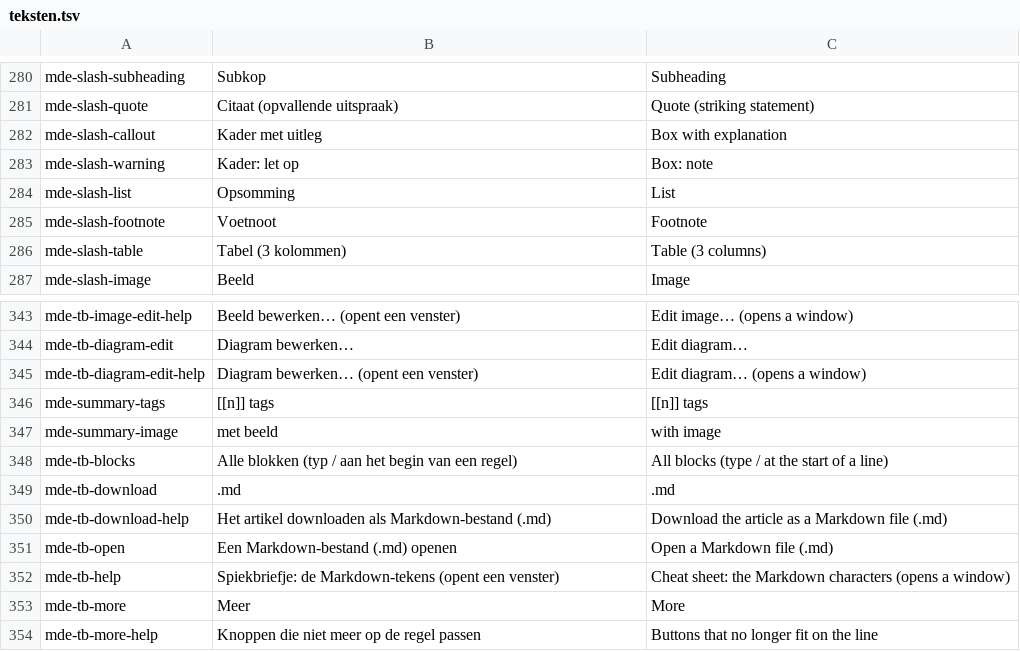
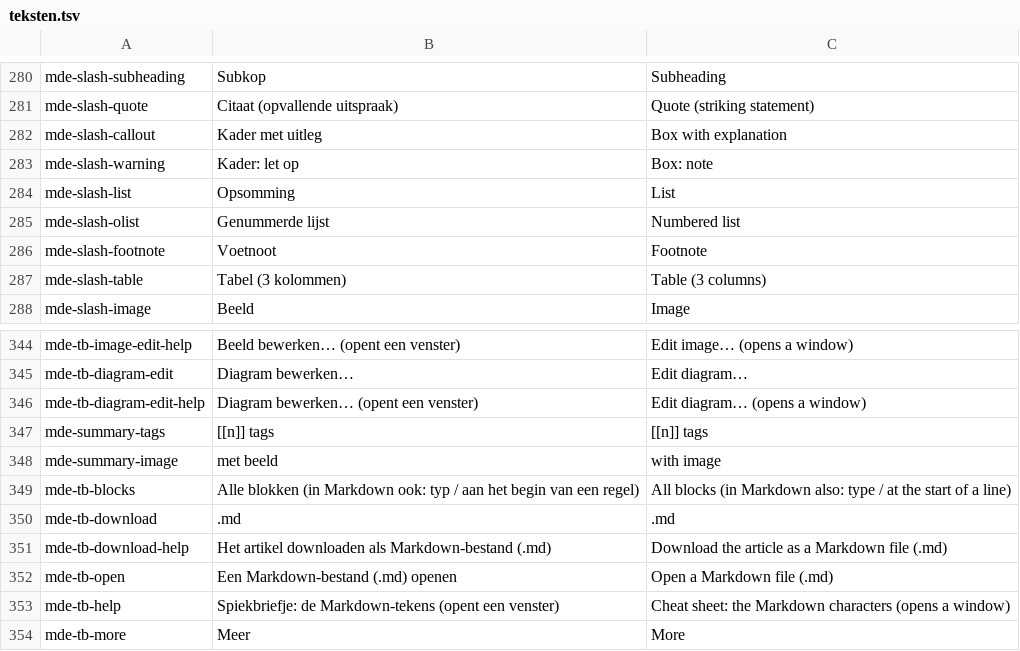
Before and after one commit to guidol-ive/hypha, a TSV file: tools/teksten.tsv, drawn as a sheet; only a part is shown, gaps mark what is left out; the shorter side is filled out with more unchanged rows.

```diff
--- a/tools/teksten.tsv
+++ b/tools/teksten.tsv
@@ -284,2 +284,3 @@ mde-slash-warning	Kader: let op	Box: note
 mde-slash-list	Opsomming	List
+mde-slash-olist	Genummerde lijst	Numbered list
 mde-slash-footnote	Voetnoot	Footnote
@@ -347,3 +348,3 @@ mde-summary-tags	[[n]] tags	[[n]] tags
 mde-summary-image	met beeld	with image
-mde-tb-blocks	Alle blokken (typ / aan het begin van een regel)	All blocks (type / at the start of a line)
+mde-tb-blocks	Alle blokken (in Markdown ook: typ / aan het begin van een regel)	All blocks (in Markdown also: type / at the start of a line)
 mde-tb-download	.md	.md
```
Also changed, not shown: 6 other files.
